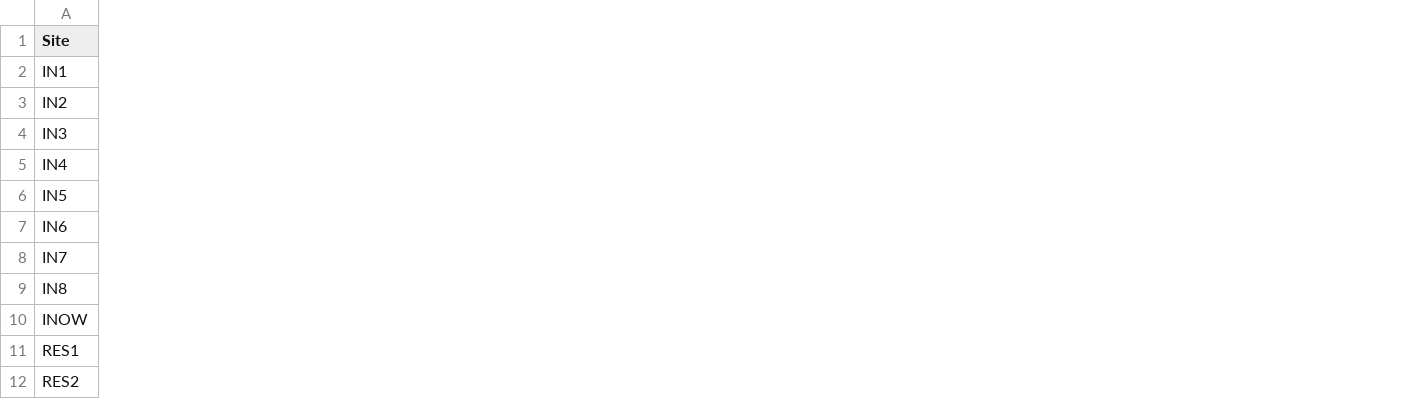
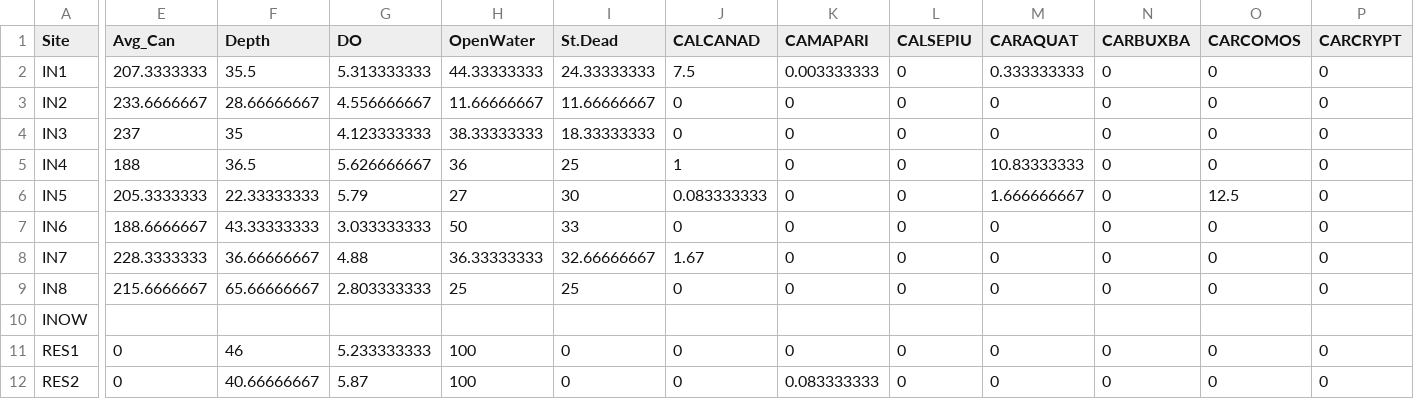
Before and after one commit to cdrobich/PhD3.InvertCommunity, a CSV file: Data/Emerging/emerging_2017_rares_relativized.csv, drawn as a sheet; only a part is shown, gaps mark what is left out; the diff covers the shown part only; the diff names each change by its address in the sheet, - before the commit and + after, or states it on an @@ line.

```diff
--- a/Data/Emerging/emerging_2017_rares_relativized.csv
+++ b/Data/Emerging/emerging_2017_rares_relativized.csv
+column E (Avg_Can), rows 2-12: 207.3333333 | 233.6666667 | 237 | 188 | 205.3333333 | 188.6666667 | 228.3333333 | 215.6666667 |  | 0 | 0
+column F (Depth), rows 2-12: 35.5 | 28.66666667 | 35 | 36.5 | 22.33333333 | 43.33333333 | 36.66666667 | 65.66666667 |  | 46 | 40.66666667
+column G (DO), rows 2-12: 5.313333333 | 4.556666667 | 4.123333333 | 5.626666667 | 5.79 | 3.033333333 | 4.88 | 2.803333333 |  | 5.233333333 | 5.87
+column H (OpenWater), rows 2-12: 44.33333333 | 11.66666667 | 38.33333333 | 36 | 27 | 50 | 36.33333333 | 25 |  | 100 | 100
+column I (St.Dead), rows 2-12: 24.33333333 | 11.66666667 | 18.33333333 | 25 | 30 | 33 | 32.66666667 | 25 |  | 0 | 0
+column J (CALCANAD), rows 2-12: 7.5 | 0 | 0 | 1 | 0.083333333 | 0 | 1.67 | 0 |  | 0 | 0
+column K (CAMAPARI), rows 2-12: 0.003333333 | 0 | 0 | 0 | 0 | 0 | 0 | 0 |  | 0 | 0.083333333
+column L (CALSEPIU), rows 2-12: 0 | 0 | 0 | 0 | 0 | 0 | 0 | 0 |  | 0 | 0
+column M (CARAQUAT), rows 2-12: 0.333333333 | 0 | 0 | 10.83333333 | 1.666666667 | 0 | 0 | 0 |  | 0 | 0
+column N (CARBUXBA), rows 2-12: 0 | 0 | 0 | 0 | 0 | 0 | 0 | 0 |  | 0 | 0
+column O (CARCOMOS), rows 2-12: 0 | 0 | 0 | 0 | 12.5 | 0 | 0 | 0 |  | 0 | 0
+column P (CARCRYPT), rows 2-12: 0 | 0 | 0 | 0 | 0 | 0 | 0 | 0 |  | 0 | 0
```
Also changed, not shown: 18 added columns elsewhere in this file, Data/Emerging/NMDS/NMDS_emerg_vectors_2017_axis12.csv, Data/Emerging/NMDS/NMDS_emerging_2017_NMDSscores.csv, 6 other files.
